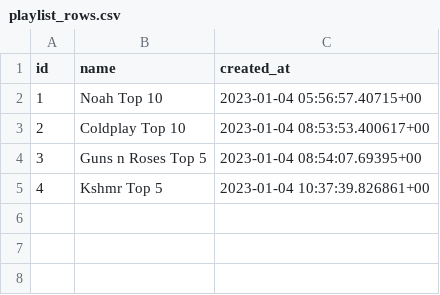
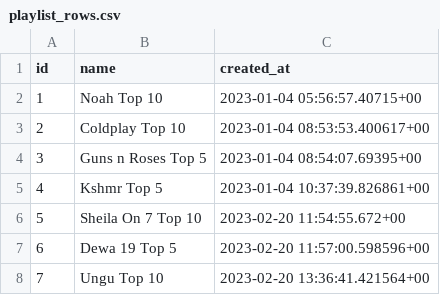
Before and after one commit to wahid-ari/next-supabase-music-docs, a CSV file: public/supabase-csv/playlist_rows.csv, drawn as a sheet.

```diff
--- a/public/supabase-csv/playlist_rows.csv
+++ b/public/supabase-csv/playlist_rows.csv
@@ -5 +5,4 @@ id,name,created_at
 4,Kshmr Top 5,2023-01-04 10:37:39.826861+00
+5,Sheila On 7 Top 10,2023-02-20 11:54:55.672+00
+6,Dewa 19 Top 5,2023-02-20 11:57:00.598596+00
+7,Ungu Top 10,2023-02-20 13:36:41.421564+00
```
Also changed, not shown: public/supabase-csv/album_rows.csv, public/supabase-csv/artists_rows.csv, 2 other files.
